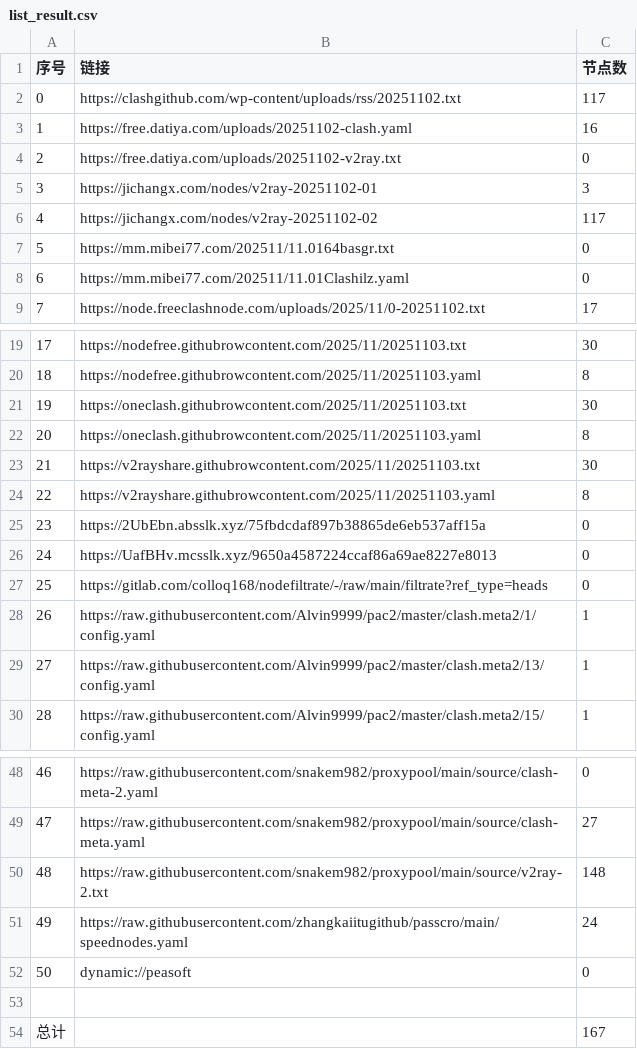
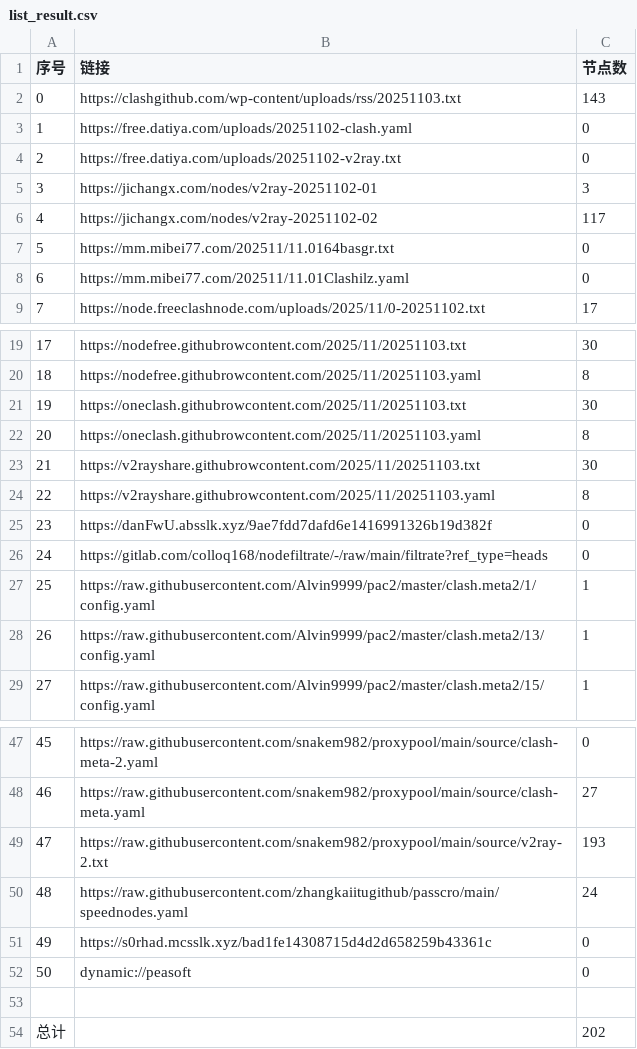
Before and after one commit to eshao731/AutoMergePublicNodes, a CSV file: list_result.csv, drawn as a sheet; only a part is shown, gaps mark what is left out; removed rows and columns are numbered as before the commit, all else as after; the diff names each change by its address in the sheet, - before the commit and + after, or states it on an @@ line.

```diff
--- a/list_result.csv
+++ b/list_result.csv
-row 2: 0 | https://clashgithub.com/wp-content/uploads/rss/20251102.txt | 117
+row 2: 0 | https://clashgithub.com/wp-content/uploads/rss/20251103.txt | 143
-C3 (节点数): 16
+C3 (节点数): 0
-B25 (链接): https://2UbEbn.absslk.xyz/75fbdcdaf897b38865de6eb537aff15a
+B25 (链接): https://danFwU.absslk.xyz/9ae7fdd7dafd6e1416991326b19d382f
-row 26: 24 | https://UafBHv.mcsslk.xyz/9650a4587224ccaf86a69ae8227e8013 | 0
@@ column A (序号) renumbered between rows 26 and 50 @@
-C49 (节点数): 148
+C49 (节点数): 193
+row 51: 49 | https://s0rhad.mcsslk.xyz/bad1fe14308715d4d2d658259b43361c | 0
-C54 (节点数): 167
+C54 (节点数): 202
```
Also changed, not shown: 21 other files.
